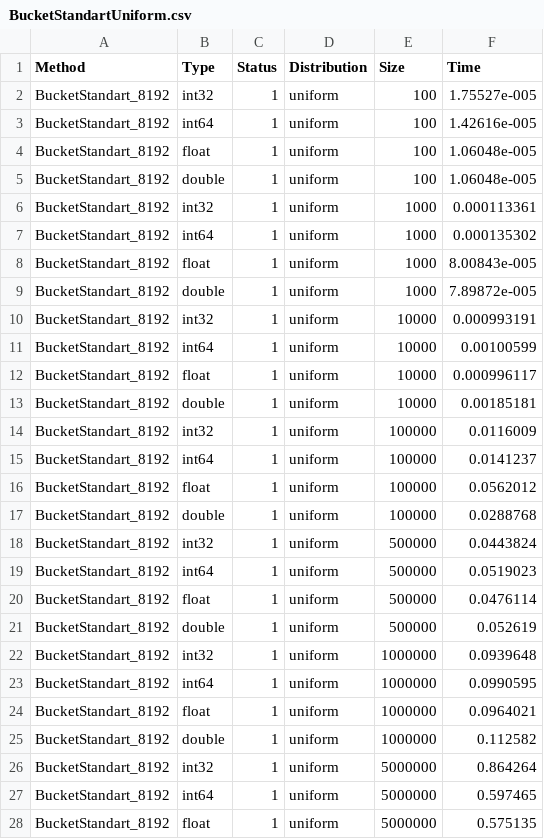
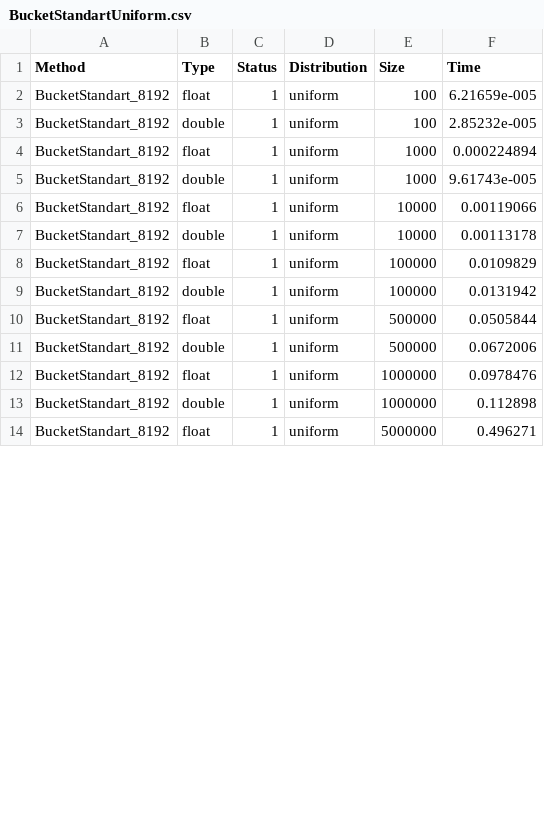
Before and after one commit to SemyonBevzuk/SortLab, a CSV file: experiments/Distribution/BucketStandartUniform.csv, drawn as a sheet; only a part is shown; the diff covers the shown part only.

```diff
--- a/experiments/Distribution/BucketStandartUniform.csv
+++ b/experiments/Distribution/BucketStandartUniform.csv
@@ -1,28 +1,14 @@
 Method,Type,Status,Distribution,Size,Time
-BucketStandart_8192,int32,1,uniform,100,1.75527e-005
-BucketStandart_8192,int64,1,uniform,100,1.42616e-005
-BucketStandart_8192,float,1,uniform,100,1.06048e-005
-BucketStandart_8192,double,1,uniform,100,1.06048e-005
-BucketStandart_8192,int32,1,uniform,1000,0.000113361
-BucketStandart_8192,int64,1,uniform,1000,0.000135302
-BucketStandart_8192,float,1,uniform,1000,8.00843e-005
-BucketStandart_8192,double,1,uniform,1000,7.89872e-005
-BucketStandart_8192,int32,1,uniform,10000,0.000993191
-BucketStandart_8192,int64,1,uniform,10000,0.00100599
-BucketStandart_8192,float,1,uniform,10000,0.000996117
-BucketStandart_8192,double,1,uniform,10000,0.00185181
-BucketStandart_8192,int32,1,uniform,100000,0.0116009
-BucketStandart_8192,int64,1,uniform,100000,0.0141237
-BucketStandart_8192,float,1,uniform,100000,0.0562012
-BucketStandart_8192,double,1,uniform,100000,0.0288768
-BucketStandart_8192,int32,1,uniform,500000,0.0443824
-BucketStandart_8192,int64,1,uniform,500000,0.0519023
-BucketStandart_8192,float,1,uniform,500000,0.0476114
-BucketStandart_8192,double,1,uniform,500000,0.052619
-BucketStandart_8192,int32,1,uniform,1000000,0.0939648
-BucketStandart_8192,int64,1,uniform,1000000,0.0990595
-BucketStandart_8192,float,1,uniform,1000000,0.0964021
-BucketStandart_8192,double,1,uniform,1000000,0.112582
-BucketStandart_8192,int32,1,uniform,5000000,0.864264
-BucketStandart_8192,int64,1,uniform,5000000,0.597465
-BucketStandart_8192,float,1,uniform,5000000,0.575135
+BucketStandart_8192,float,1,uniform,100,6.21659e-005
+BucketStandart_8192,double,1,uniform,100,2.85232e-005
+BucketStandart_8192,float,1,uniform,1000,0.000224894
+BucketStandart_8192,double,1,uniform,1000,9.61743e-005
+BucketStandart_8192,float,1,uniform,10000,0.00119066
+BucketStandart_8192,double,1,uniform,10000,0.00113178
+BucketStandart_8192,float,1,uniform,100000,0.0109829
+BucketStandart_8192,double,1,uniform,100000,0.0131942
+BucketStandart_8192,float,1,uniform,500000,0.0505844
+BucketStandart_8192,double,1,uniform,500000,0.0672006
+BucketStandart_8192,float,1,uniform,1000000,0.0978476
+BucketStandart_8192,double,1,uniform,1000000,0.112898
+BucketStandart_8192,float,1,uniform,5000000,0.496271
```
Also changed, not shown: 2 removed rows and 3 edited cells elsewhere in this file, experiments/BucketInsertion/run.csv, experiments/Distribution/BucketInsertionNormal.csv, 27 other files.
